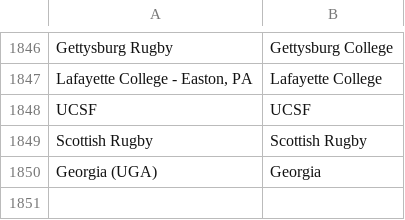
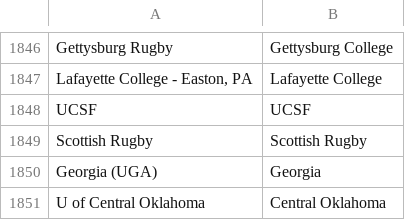
Before and after one commit to joylarc/CharityBowl2026, a CSV file: data/harmonization.csv, drawn as a sheet; only a part is shown, gaps mark what is left out.

```diff
--- a/data/harmonization.csv
+++ b/data/harmonization.csv
@@ -1850 +1850,2 @@ Scottish Rugby,Scottish Rugby
 Georgia (UGA),Georgia
+"U of Central Oklahoma","Central Oklahoma"
```
